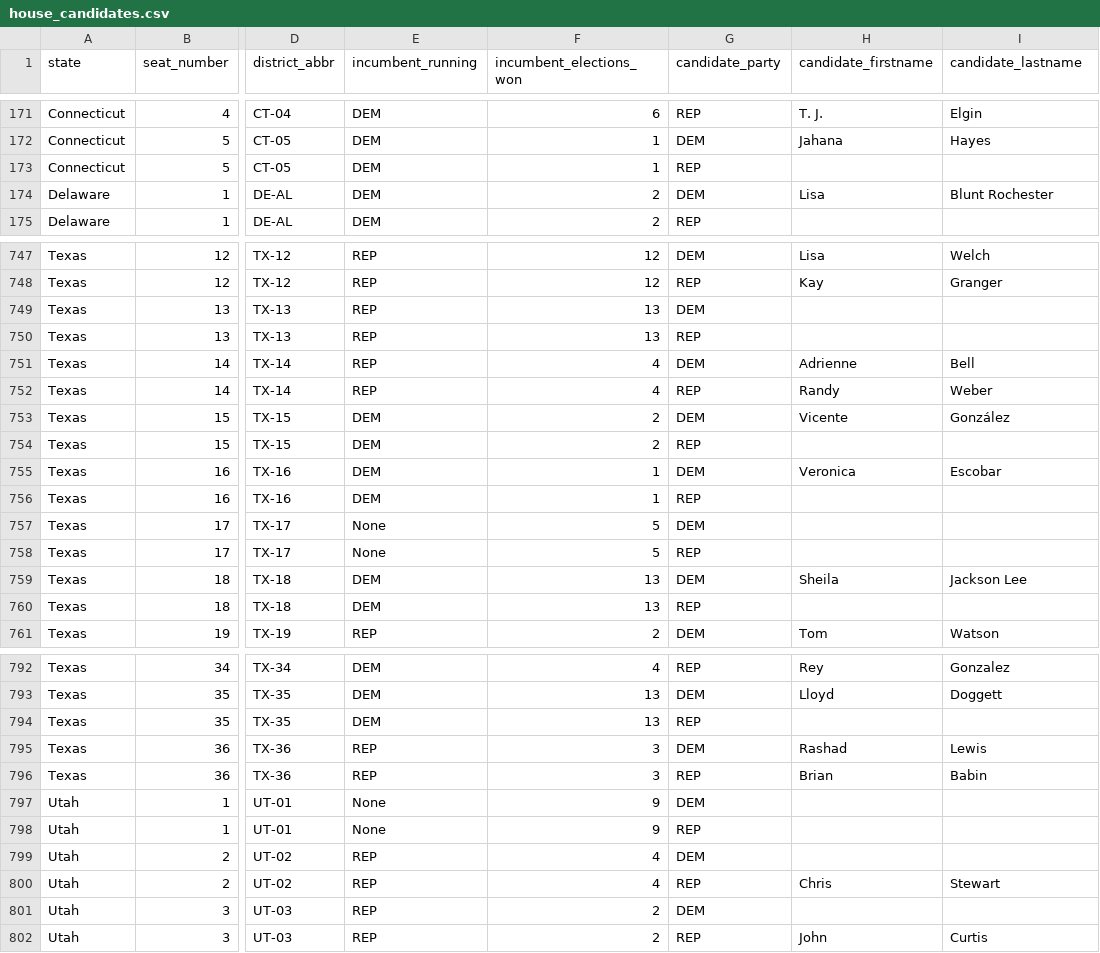
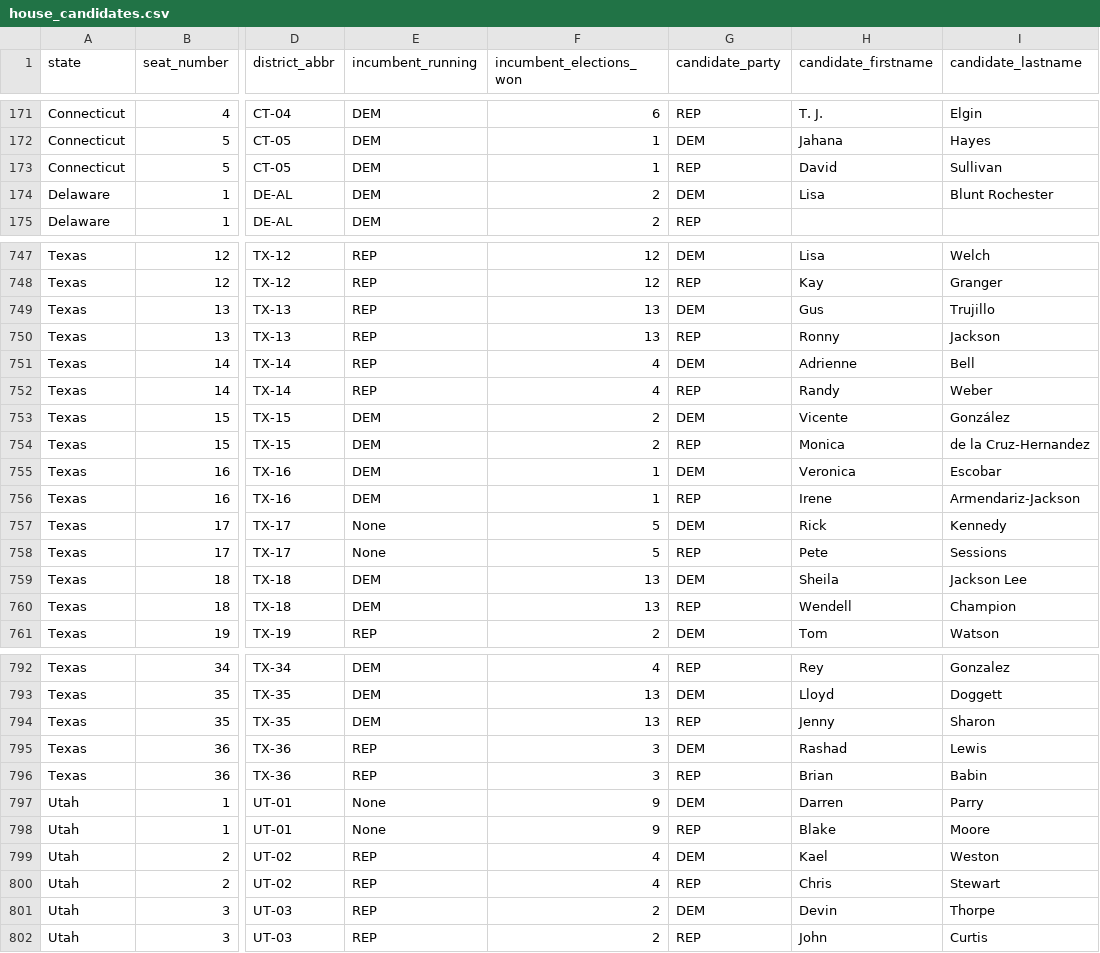
Before and after one commit to thisismactan/USA-2020, a CSV file: data/house_candidates.csv, drawn as a sheet; only a part is shown, gaps mark what is left out; the diff covers the shown part only; the diff names each change by its address in the sheet, - before the commit and + after, or states it on an @@ line.

```diff
--- a/data/house_candidates.csv
+++ b/data/house_candidates.csv
-H173 (candidate_firstname): (empty)
+H173 (candidate_firstname): David
-I173 (candidate_lastname): (empty)
+I173 (candidate_lastname): Sullivan
-H749 (candidate_firstname): (empty)
+H749 (candidate_firstname): Gus
-I749 (candidate_lastname): (empty)
+I749 (candidate_lastname): Trujillo
-H750 (candidate_firstname): (empty)
+H750 (candidate_firstname): Ronny
-I750 (candidate_lastname): (empty)
+I750 (candidate_lastname): Jackson
-H754 (candidate_firstname): (empty)
+H754 (candidate_firstname): Monica
-I754 (candidate_lastname): (empty)
+I754 (candidate_lastname): de la Cruz-Hernandez
-H756 (candidate_firstname): (empty)
+H756 (candidate_firstname): Irene
-I756 (candidate_lastname): (empty)
+I756 (candidate_lastname): Armendariz-Jackson
-H757 (candidate_firstname): (empty)
+H757 (candidate_firstname): Rick
-I757 (candidate_lastname): (empty)
+I757 (candidate_lastname): Kennedy
-H758 (candidate_firstname): (empty)
+H758 (candidate_firstname): Pete
-I758 (candidate_lastname): (empty)
+I758 (candidate_lastname): Sessions
-H760 (candidate_firstname): (empty)
+H760 (candidate_firstname): Wendell
-I760 (candidate_lastname): (empty)
+I760 (candidate_lastname): Champion
-H794 (candidate_firstname): (empty)
+H794 (candidate_firstname): Jenny
-I794 (candidate_lastname): (empty)
+I794 (candidate_lastname): Sharon
-H797 (candidate_firstname): (empty)
+H797 (candidate_firstname): Darren
-I797 (candidate_lastname): (empty)
+I797 (candidate_lastname): Parry
-H798 (candidate_firstname): (empty)
+H798 (candidate_firstname): Blake
-I798 (candidate_lastname): (empty)
+I798 (candidate_lastname): Moore
-H799 (candidate_firstname): (empty)
+H799 (candidate_firstname): Kael
-I799 (candidate_lastname): (empty)
+I799 (candidate_lastname): Weston
-H801 (candidate_firstname): (empty)
+H801 (candidate_firstname): Devin
-I801 (candidate_lastname): (empty)
+I801 (candidate_lastname): Thorpe
```
Also changed, not shown: 68 edited cells elsewhere in this file, output/house_forecast_probability_history.csv, 3 other files.
